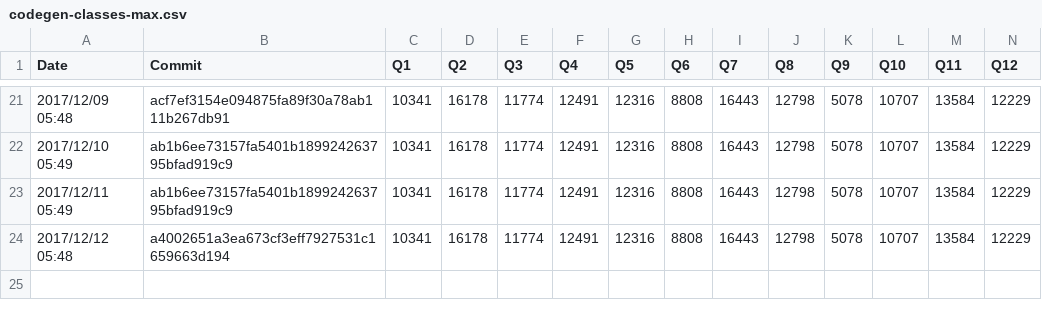
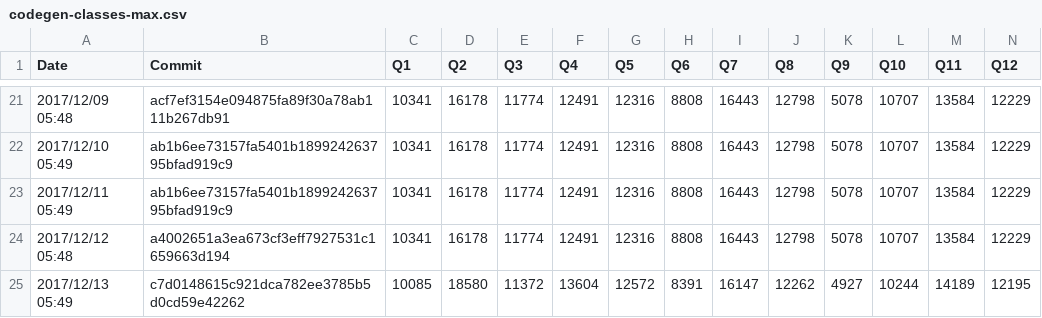
Before and after one commit to maropu/spark-tpcds-datagen, a CSV file: reports/metrics/codegen-classes-max.csv, drawn as a sheet; only a part is shown, gaps mark what is left out; rows hold the shown columns only; the diff names each change by its address in the sheet, - before the commit and + after, or states it on an @@ line.

```diff
--- a/reports/metrics/codegen-classes-max.csv
+++ b/reports/metrics/codegen-classes-max.csv
+row 25: 2017/12/13 05:49 | c7d0148615c921dca782ee3785b5d0cd59e42262 | 10085 | 18580 | 11372 | 13604 | 12572 | 8391 | 16147 | 12262 | 4927 | 10244 | 14189 | 12195
```
Also changed, not shown: reports/metrics/codegen-classes-avg.csv, reports/metrics/codegen-methods-avg.csv, 3 other files.
